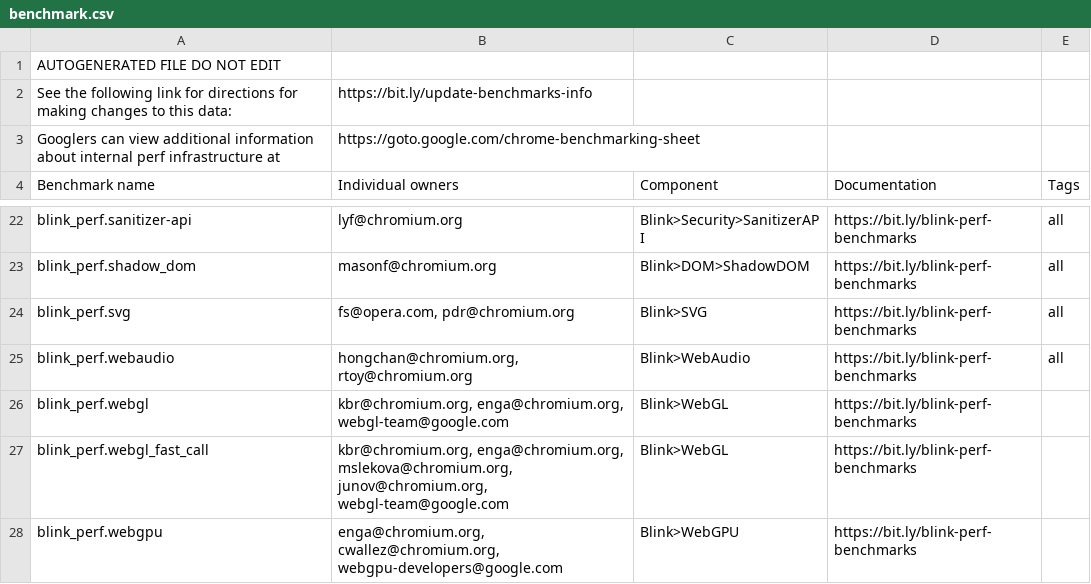
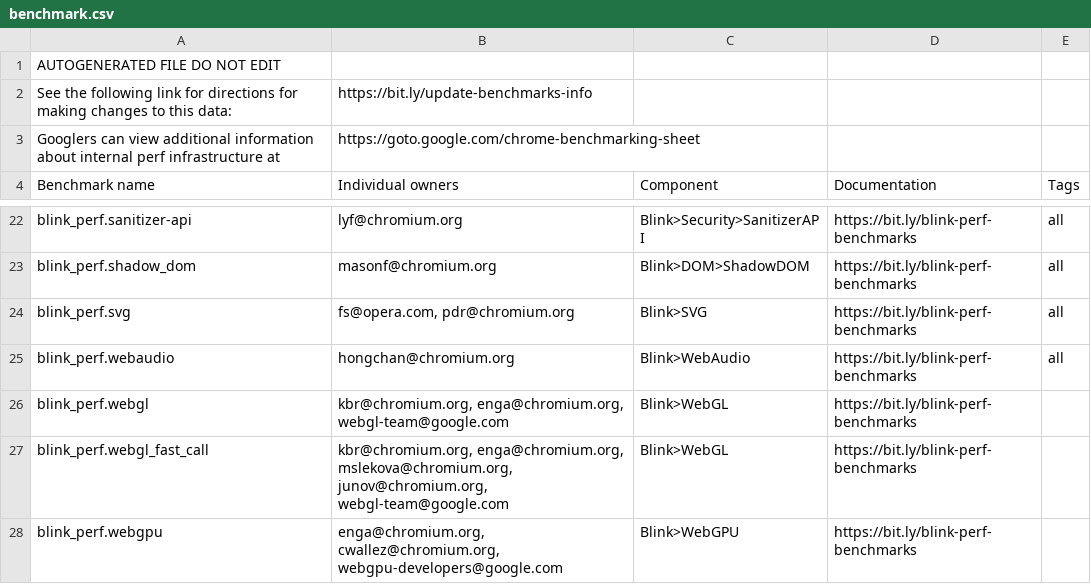
Before and after one commit to chromium-full-mirror/chromium_src_tools_perf, a CSV file: benchmark.csv, drawn as a sheet; only a part is shown, gaps mark what is left out.

Commit message:
Update WATCHLISTS and OWNERS files
Change-Id: I5e8ef9968857182e7d9c201109f1041a59e9b126
Reviewed-on: https://chromium-review.googlesource.com/c/chromium/src/+/3012199
Reviewed-by: Hongchan Choi <hongchan@chromium.org>
Reviewed-by: John Chen <johnchen@chromium.org>
Reviewed-by: Robert Kaplow <rkaplow@chromium.org>
Commit-Queue: Raymond Toy <rtoy@chromium.org>
Cr-Commit-Position: refs/heads/master@{#901090}
NOKEYCHECK=True
GitOrigin-RevId: d097b5a8ed776d1d3c3c0a807d46126f39626565

```diff
--- a/benchmark.csv
+++ b/benchmark.csv
@@ -24,3 +24,3 @@ blink_perf.shadow_dom,masonf@chromium.org,Blink>DOM>ShadowDOM,https://bit.ly/bli
 blink_perf.svg,"fs@opera.com, pdr@chromium.org",Blink>SVG,https://bit.ly/blink-perf-benchmarks,all
-blink_perf.webaudio,"hongchan@chromium.org, rtoy@chromium.org",Blink>WebAudio,https://bit.ly/blink-perf-benchmarks,all
+blink_perf.webaudio,hongchan@chromium.org,Blink>WebAudio,https://bit.ly/blink-perf-benchmarks,all
 blink_perf.webgl,"kbr@chromium.org, enga@chromium.org, webgl-team@google.com",Blink>WebGL,https://bit.ly/blink-perf-benchmarks,
```
Also changed, not shown: 1 other file.
